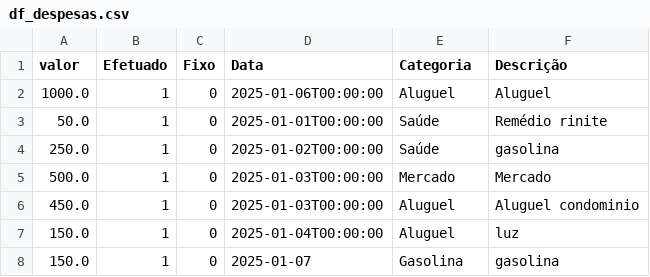
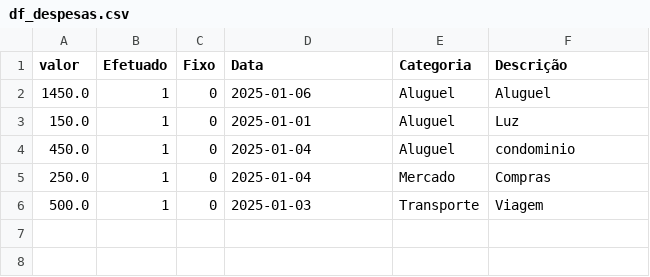
Before and after one commit to StuartGrisotto/Finan-as-Pessoais_Python, a CSV file: df_despesas.csv, drawn as a sheet.

```diff
--- a/df_despesas.csv
+++ b/df_despesas.csv
@@ -1,8 +1,6 @@
 valor,Efetuado,Fixo,Data,Categoria,Descrição
-1000.0,1,0,2025-01-06T00:00:00,Aluguel,Aluguel
-50.0,1,0,2025-01-01T00:00:00,Saúde,Remédio rinite
-250.0,1,0,2025-01-02T00:00:00,Saúde,gasolina
-500.0,1,0,2025-01-03T00:00:00,Mercado,Mercado
-450.0,1,0,2025-01-03T00:00:00,Aluguel,Aluguel condominio
-150.0,1,0,2025-01-04T00:00:00,Aluguel,luz
-150.0,1,0,2025-01-07,Gasolina,gasolina
+1450.0,1,0,2025-01-06,Aluguel,Aluguel
+150.0,1,0,2025-01-01,Aluguel,Luz
+450.0,1,0,2025-01-04,Aluguel,condominio
+250.0,1,0,2025-01-04,Mercado,Compras
+500.0,1,0,2025-01-03,Transporte,Viagem
```
Also changed, not shown: df_receitas.csv, 3 other files.
